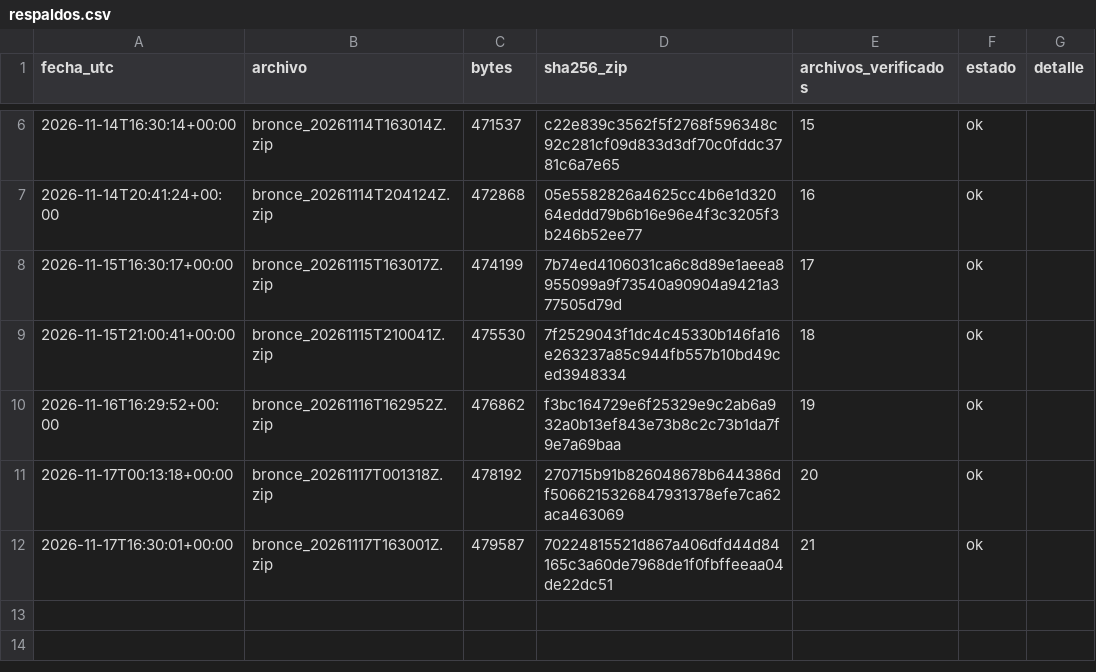
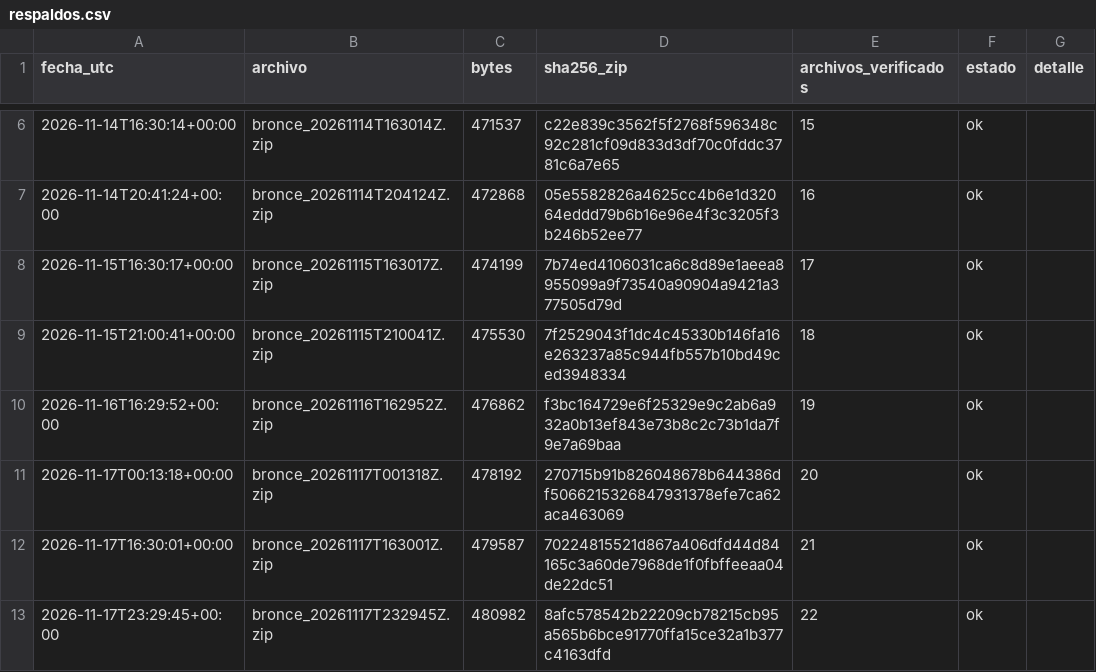
Before and after one commit to carolivettte/tdl-antojo-colima, a CSV file: data/bitacora/respaldos.csv, drawn as a sheet; only a part is shown, gaps mark what is left out; the diff names each change by its address in the sheet, - before the commit and + after, or states it on an @@ line.

```diff
--- a/data/bitacora/respaldos.csv
+++ b/data/bitacora/respaldos.csv
+row 13: 2026-11-17T23:29:45+00:00 | bronce_20261117T232945Z.zip | 480982 | 8afc578542b22209cb78215cb95a565b6bce91770ffa15ce32a1b377c4163dfd | 22 | ok
```
Also changed, not shown: data/bitacora/ejecuciones.csv, data/bitacora/puerta_calidad.csv, 8 other files.
